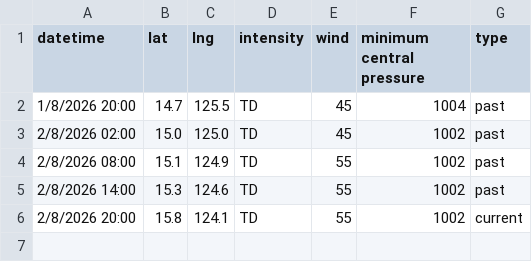
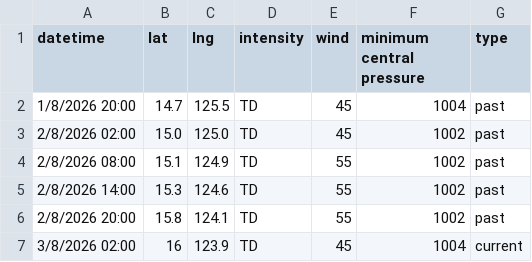
Before and after one commit to zax41006-bot/GHMWS-TC-GIS, a CSV file: past_track_A.csv, drawn as a sheet.

```diff
--- a/past_track_A.csv
+++ b/past_track_A.csv
@@ -5,2 +5,3 @@
 2/8/2026 14:00,15.3,124.6,TD,55,1002,past
-2/8/2026 20:00,15.8,124.1,TD,55,1002,current
+2/8/2026 20:00,15.8,124.1,TD,55,1002,past
+3/8/2026 02:00,16,123.9,TD,45,1004,current
```
Also changed, not shown: 2 other files.
